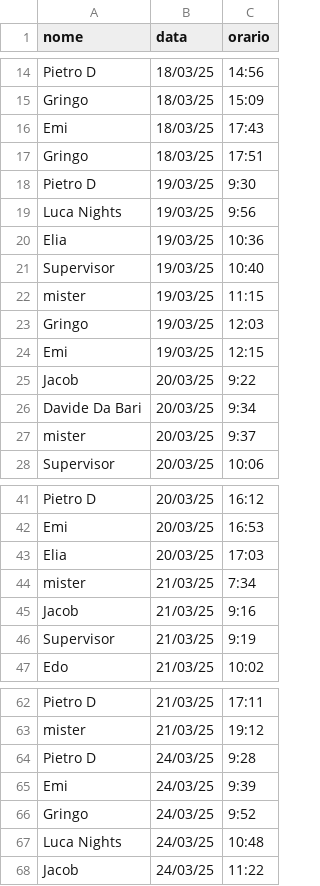
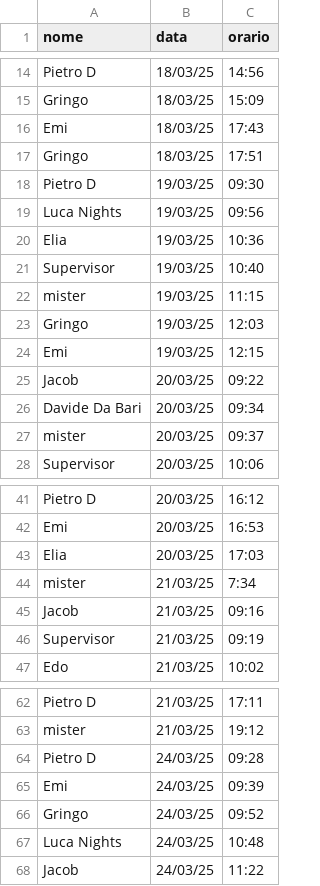
Before and after one commit to mambaye99/nightsData, a CSV file: data/statistiche.csv, drawn as a sheet; only a part is shown, gaps mark what is left out.

Commit message:
Update statistiche.csv

```diff
--- a/data/statistiche.csv
+++ b/data/statistiche.csv
@@ -17,4 +17,4 @@ Emi,18/03/25,17:43
 Gringo,18/03/25,17:51
-Pietro D,19/03/25,9:30
-Luca Nights,19/03/25,9:56
+Pietro D,19/03/25,09:30
+Luca Nights,19/03/25,09:56
 Elia,19/03/25,10:36
@@ -24,5 +24,5 @@ Gringo,19/03/25,12:03
 Emi,19/03/25,12:15
-Jacob,20/03/25,9:22
-Davide Da Bari,20/03/25,9:34
-mister,20/03/25,9:37
+Jacob,20/03/25,09:22
+Davide Da Bari,20/03/25,09:34
+mister,20/03/25,09:37
 Supervisor,20/03/25,10:06
@@ -44,4 +44,4 @@ Elia,20/03/25,17:03
 mister,21/03/25,7:34
-Jacob,21/03/25,9:16
-Supervisor,21/03/25,9:19
+Jacob,21/03/25,09:16
+Supervisor,21/03/25,09:19
 Edo,21/03/25,10:02
@@ -63,5 +63,5 @@ Pietro D,21/03/25,17:11
 mister,21/03/25,19:12
-Pietro D,24/03/25,9:28
-Emi,24/03/25,9:39
-Gringo,24/03/25,9:52
+Pietro D,24/03/25,09:28
+Emi,24/03/25,09:39
+Gringo,24/03/25,09:52
 Luca Nights,24/03/25,10:48
```
